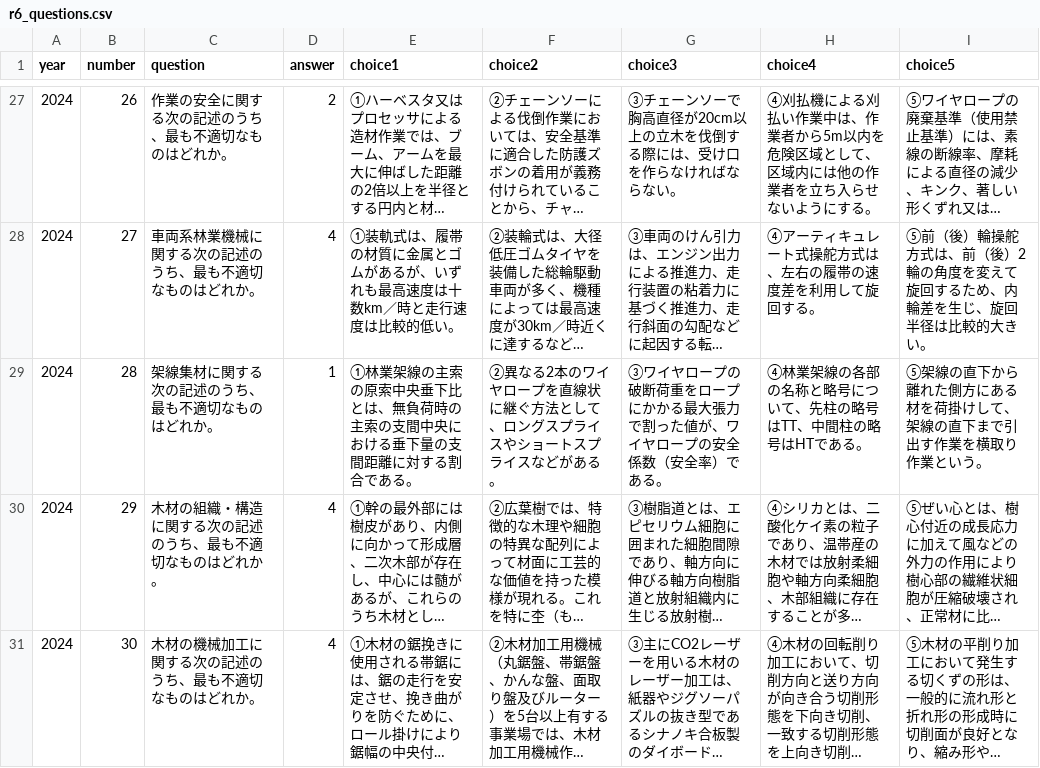
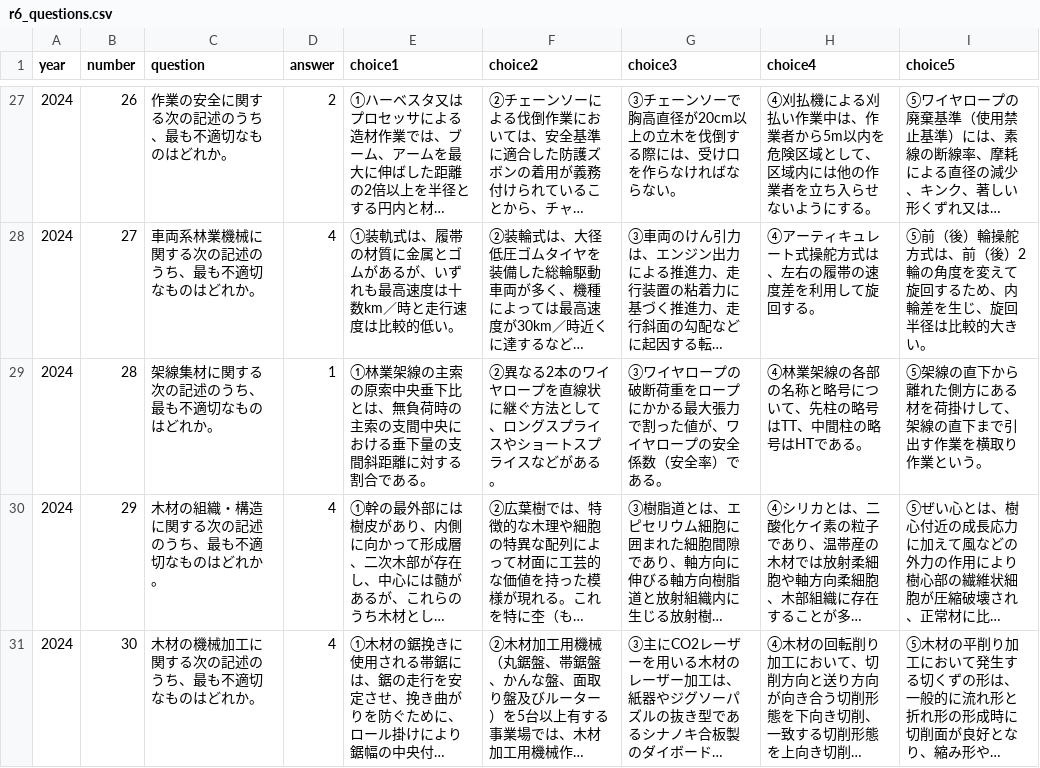
Before and after one commit to wataru1010koga-eng/expl-past-exam, a CSV file: content/r6/r6_questions.csv, drawn as a sheet; only a part is shown, gaps mark what is left out; long unchanged cells end in …; the diff names each change by its address in the sheet, - before the commit and + after, or states it on an @@ line.

```diff
--- a/content/r6/r6_questions.csv
+++ b/content/r6/r6_questions.csv
-E29 (choice1): …量の支間距離に対…
+E29 (choice1): …量の支間斜距離に対…
```
Also changed, not shown: 37 other files.
